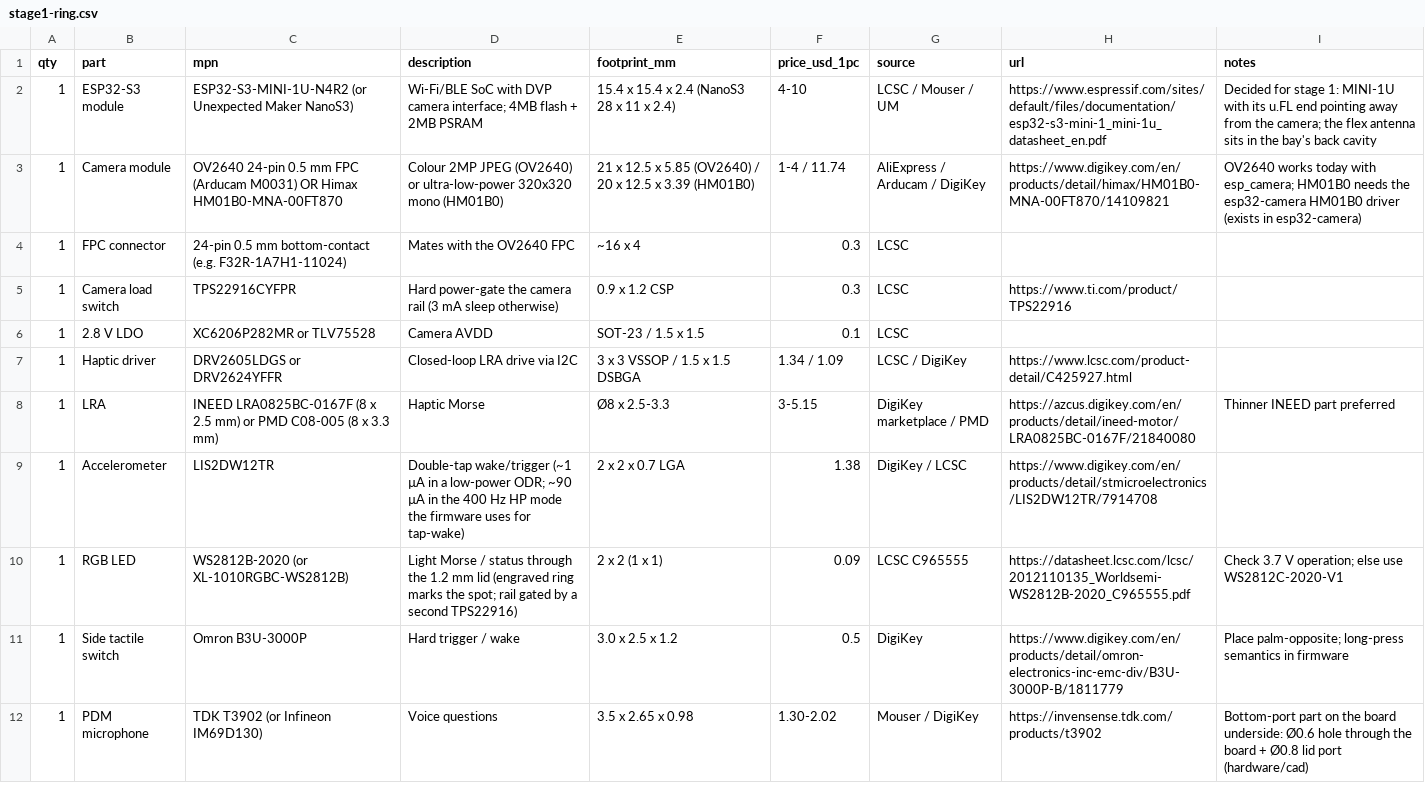
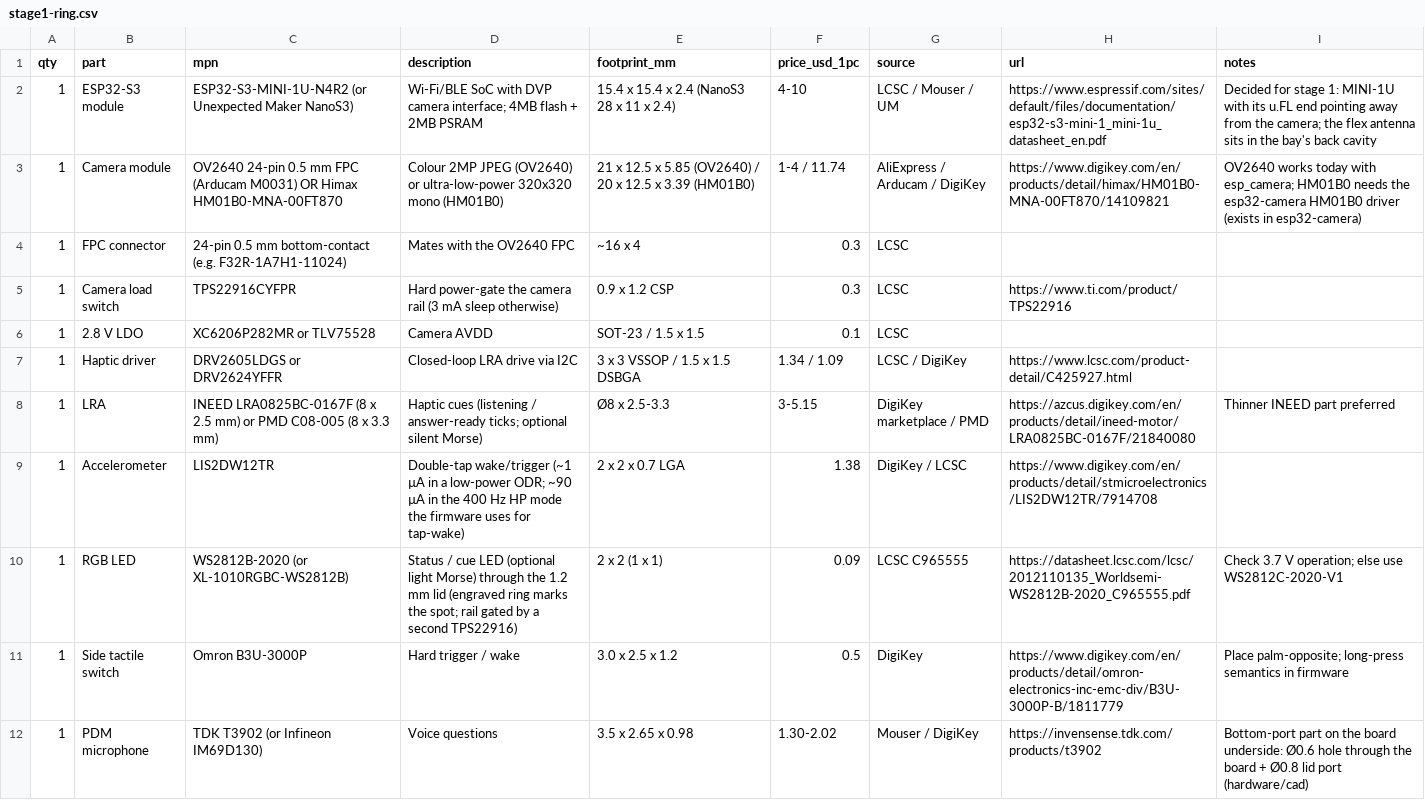
Before and after one commit to calebynhan/mcring, a CSV file: hardware/bom/stage1-ring.csv, drawn as a sheet; only a part is shown; the diff covers the shown part only.

```diff
--- a/hardware/bom/stage1-ring.csv
+++ b/hardware/bom/stage1-ring.csv
@@ -7,5 +7,5 @@ qty,part,mpn,description,footprint_mm,price_usd_1pc,source,url,notes
 1,Haptic driver,DRV2605LDGS or DRV2624YFFR,Closed-loop LRA drive via I2C,3 x 3 VSSOP / 1.5 x 1.5 DSBGA,1.34 / 1.09,LCSC / DigiKey,https://www.lcsc.com/product-detail/C425927.html,
-1,LRA,INEED LRA0825BC-0167F (8 x 2.5 mm) or PMD C08-005 (8 x 3.3 mm),Haptic Morse,Ø8 x 2.5-3.3,3-5.15,DigiKey marketplace / PMD,https://azcus.digikey.com/en/products/detail/ineed-motor/LRA0825BC-0167F/21840080,"Thinner INEED part preferred"
+1,LRA,INEED LRA0825BC-0167F (8 x 2.5 mm) or PMD C08-005 (8 x 3.3 mm),Haptic cues (listening / answer-ready ticks; optional silent Morse),Ø8 x 2.5-3.3,3-5.15,DigiKey marketplace / PMD,https://azcus.digikey.com/en/products/detail/ineed-motor/LRA0825BC-0167F/21840080,"Thinner INEED part preferred"
 1,Accelerometer,LIS2DW12TR,Double-tap wake/trigger (~1 µA in a low-power ODR; ~90 µA in the 400 Hz HP mode the firmware uses for tap-wake),2 x 2 x 0.7 LGA,1.38,DigiKey / LCSC,https://www.digikey.com/en/products/detail/stmicroelectronics/LIS2DW12TR/7914708,
-1,RGB LED,WS2812B-2020 (or XL-1010RGBC-WS2812B),Light Morse / status through the 1.2 mm lid (engraved ring marks the spot; rail gated by a second TPS22916),2 x 2 (1 x 1),0.09,LCSC C965555,https://datasheet.lcsc.com/lcsc/2012110135_Worldsemi-WS2812B-2020_C965555.pdf,"Check 3.7 V operation; else use WS2812C-2020-V1"
+1,RGB LED,WS2812B-2020 (or XL-1010RGBC-WS2812B),Status / cue LED (optional light Morse) through the 1.2 mm lid (engraved ring marks the spot; rail gated by a second TPS22916),2 x 2 (1 x 1),0.09,LCSC C965555,https://datasheet.lcsc.com/lcsc/2012110135_Worldsemi-WS2812B-2020_C965555.pdf,"Check 3.7 V operation; else use WS2812C-2020-V1"
 1,Side tactile switch,Omron B3U-3000P,Hard trigger / wake,3.0 x 2.5 x 1.2,0.5,DigiKey,https://www.digikey.com/en/products/detail/omron-electronics-inc-emc-div/B3U-3000P-B/1811779,"Place palm-opposite; long-press semantics in firmware"
```
Also changed, not shown: 3 added rows and 3 edited cells elsewhere in this file, hardware/bom/stage0-devkit.csv, hardware/bom/stage2-oura-size.csv, 55 other files.
